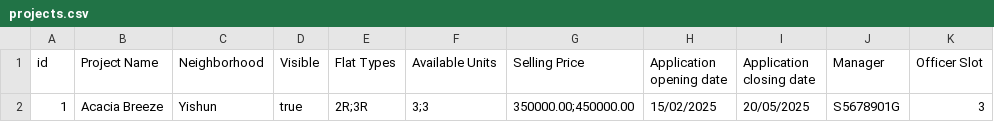
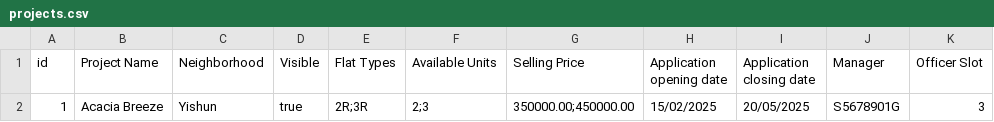
Before and after one commit to vianho/sc2002_fcsi_group3, a CSV file: data/projects.csv, drawn as a sheet; only a part is shown; the diff names each change by its address in the sheet, - before the commit and + after, or states it on an @@ line.

```diff
--- a/data/projects.csv
+++ b/data/projects.csv
-F2 (Available Units): 3;3
+F2 (Available Units): 2;3
```
Also changed, not shown: 1 other file.
